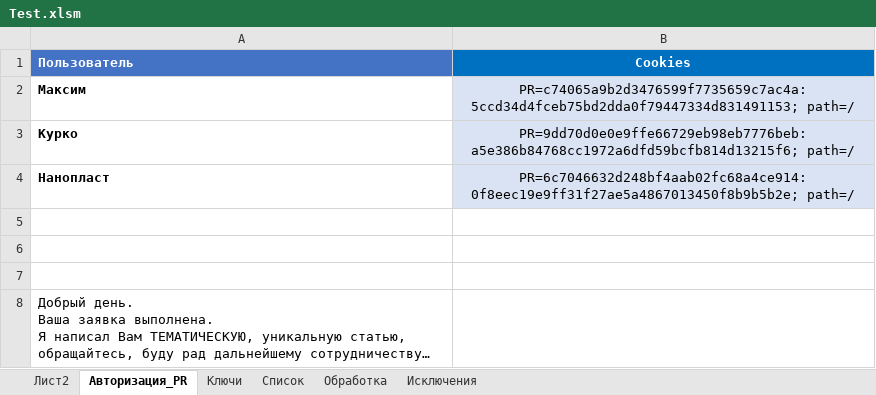
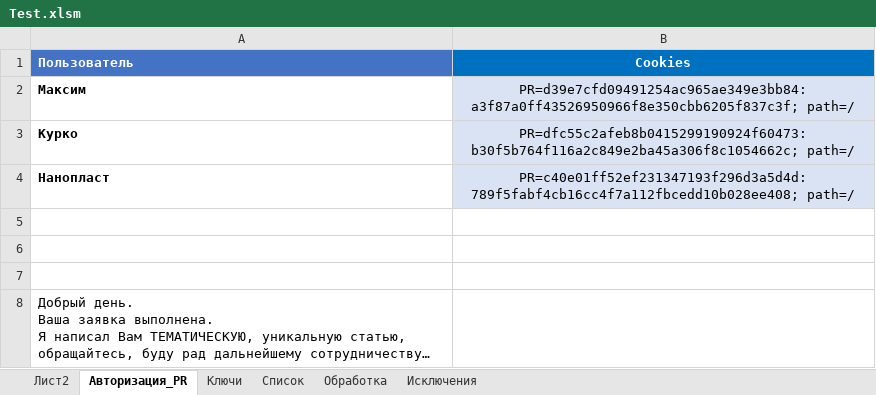
Before and after one commit to Goodron1981/MyMacros-master, an Excel workbook: Test.xlsm, sheet Авторизация_PR, drawn as a sheet; long unchanged cells end in …; values as stored, in another font and other column widths than the file's, no borders; charts and pictures not drawn; the diff names each change by its address in the sheet, - before the commit and + after, or states it on an @@ line.

```diff
--- a/Test.xlsm (sheet Авторизация_PR)
+++ b/Test.xlsm (sheet Авторизация_PR)
-B2 (Cookies): PR=c74065a9b2d3476599f7735659c7ac4a:5ccd34d4fceb75bd2dda0f79447334d831491153; path=/
+B2 (Cookies): PR=d39e7cfd09491254ac965ae349e3bb84:a3f87a0ff43526950966f8e350cbb6205f837c3f; path=/
-B3 (Cookies): PR=9dd70d0e0e9ffe66729eb98eb7776beb:a5e386b84768cc1972a6dfd59bcfb814d13215f6; path=/
+B3 (Cookies): PR=dfc55c2afeb8b0415299190924f60473:b30f5b764f116a2c849e2ba45a306f8c1054662c; path=/
-B4 (Cookies): PR=6c7046632d248bf4aab02fc68a4ce914:0f8eec19e9ff31f27ae5a4867013450f8b9b5b2e; path=/
+B4 (Cookies): PR=c40e01ff52ef231347193f296d3a5d4d:789f5fabf4cb16cc4f7a112fbcedd10b028ee408; path=/
```
Also changed, not shown: sheet Обработка, sheet Лист2, sheet Ключи, hidden cells, Test_Blogun.xlsm, Тестовая версия.xlsm, 1 other file.
